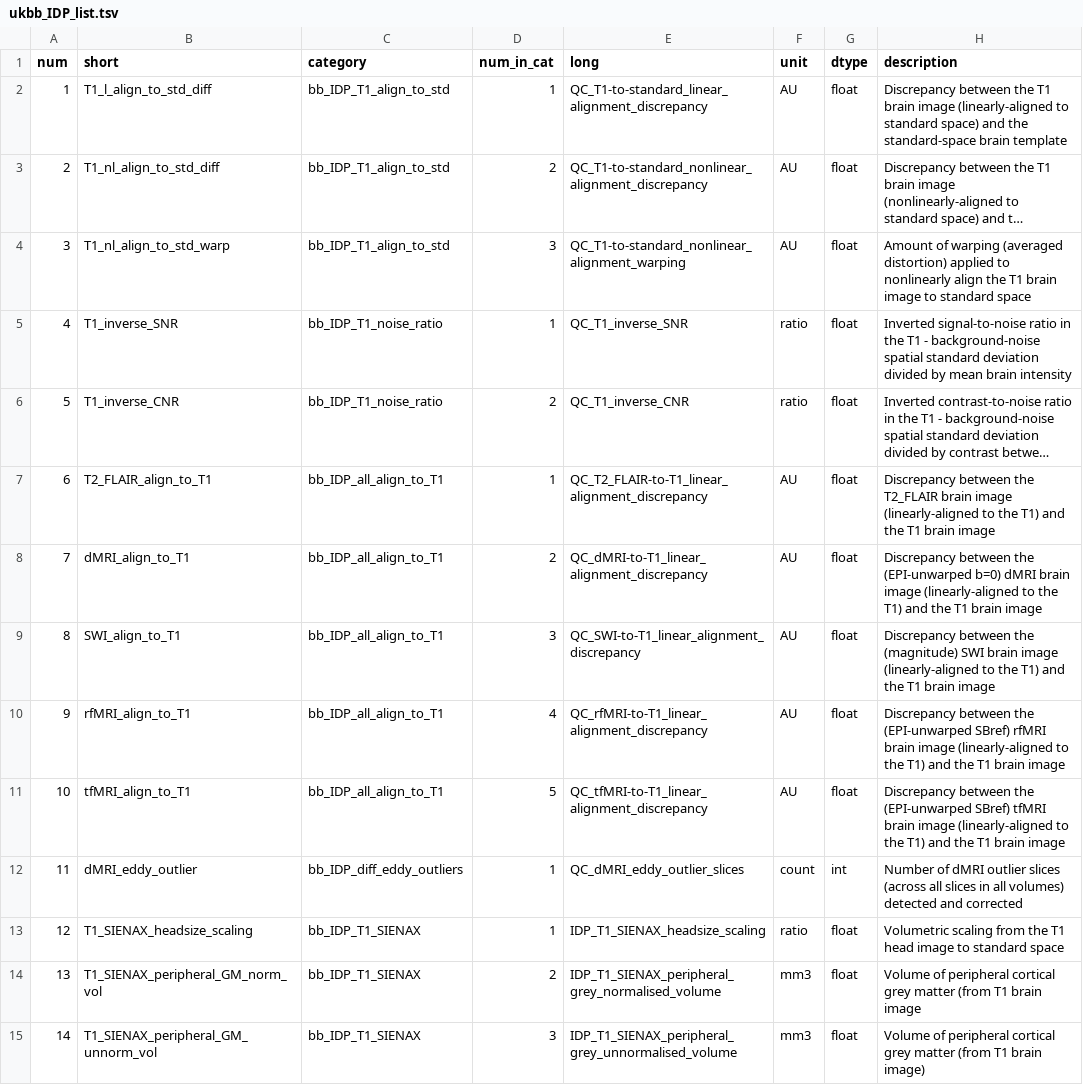
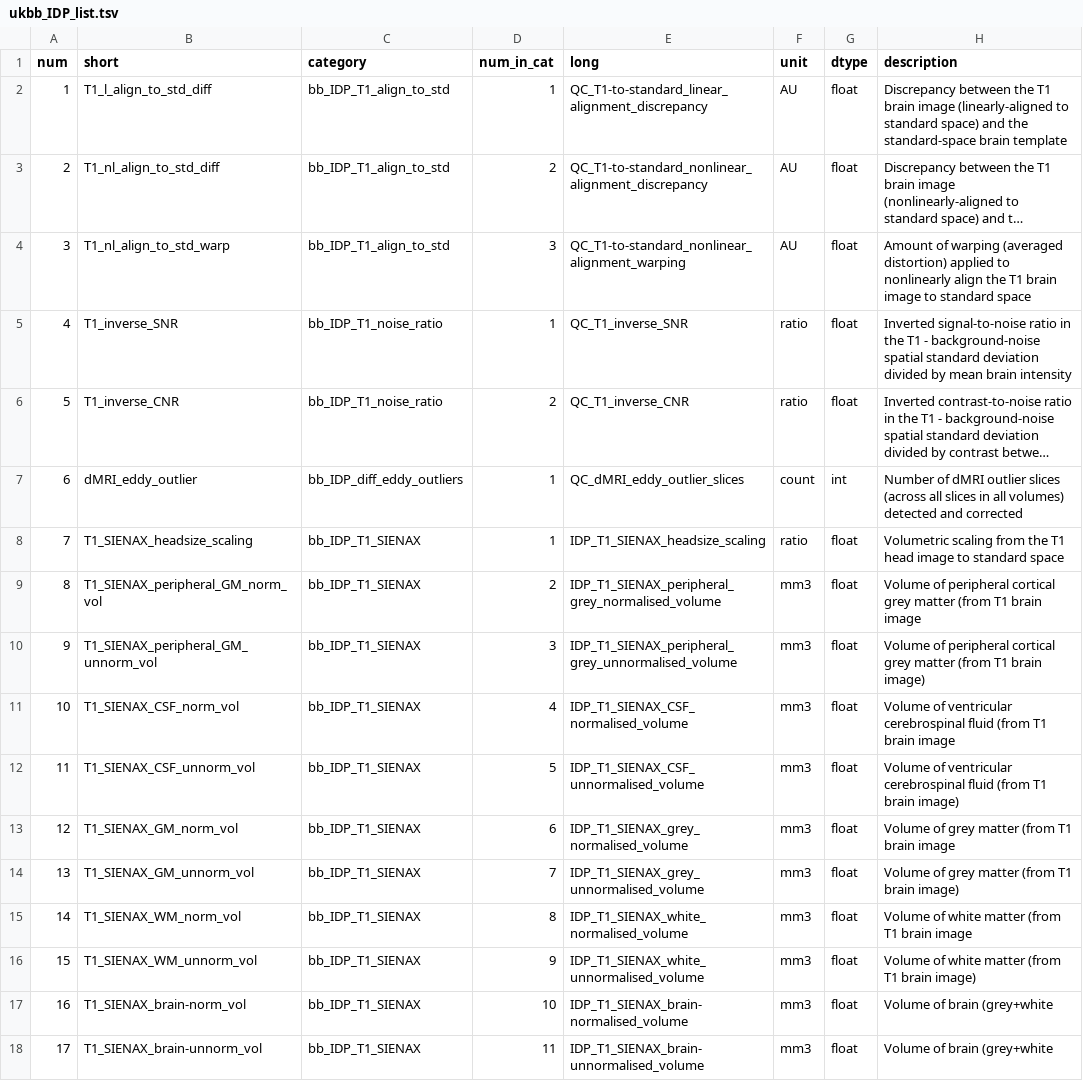
Before and after one commit to McIntosh-Lab/tvb-ukbb, a TSV file: bb_IDP/ukbb_IDP_list.tsv, drawn as a sheet; only a part is shown; the shorter side is filled out with more unchanged rows; long unchanged cells end in …; removed rows and columns are numbered as before the commit, all else as after; the diff names each change by its address in the sheet, - before the commit and + after, or states it on an @@ line.

```diff
--- a/bb_IDP/ukbb_IDP_list.tsv
+++ b/bb_IDP/ukbb_IDP_list.tsv
-row 7: 6 | T2_FLAIR_align_to_T1 | bb_IDP_all_align_to_T1 | 1 | QC_T2_FLAIR-to-T1_linear_alignment_discrepancy | AU | float | Discrepancy between the T2_FLAIR brain image (linearly-aligned to the T1) and the T1 brain image
-row 8: 7 | dMRI_align_to_T1 | bb_IDP_all_align_to_T1 | 2 | QC_dMRI-to-T1_linear_alignment_discrepancy | AU | float | Discrepancy between the (EPI-unwarped b=0) dMRI brain image (linearly-aligned to the T1) and the T1 brain image
-row 9: 8 | SWI_align_to_T1 | bb_IDP_all_align_to_T1 | 3 | QC_SWI-to-T1_linear_alignment_discrepancy | AU | float | Discrepancy between the (magnitude) SWI brain image (linearly-aligned to the T1) and the T1 brain image
-row 10: 9 | rfMRI_align_to_T1 | bb_IDP_all_align_to_T1 | 4 | QC_rfMRI-to-T1_linear_alignment_discrepancy | AU | float | Discrepancy between the (EPI-unwarped SBref) rfMRI brain image (linearly-aligned to the T1) and the T1 brain image
-row 11: 10 | tfMRI_align_to_T1 | bb_IDP_all_align_to_T1 | 5 | QC_tfMRI-to-T1_linear_alignment_discrepancy | AU | float | Discrepancy between the (EPI-unwarped SBref) tfMRI brain image (linearly-aligned to the T1) and the T1 brain image
@@ column A (num) renumbered from row 7 down @@
```
Also changed, not shown: bb_IDP/Cam-CAN_IDPs.tsv.
